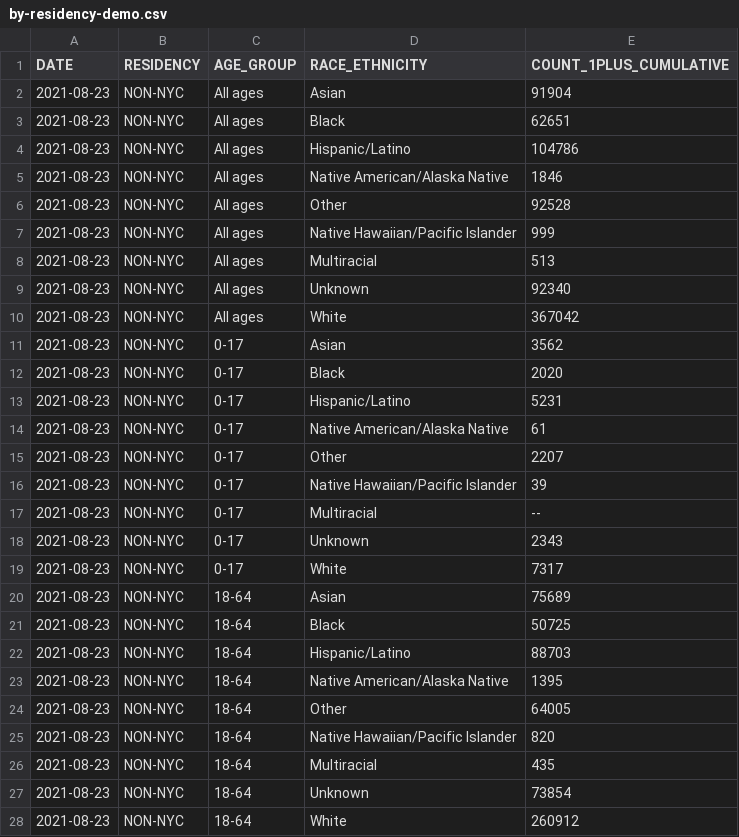
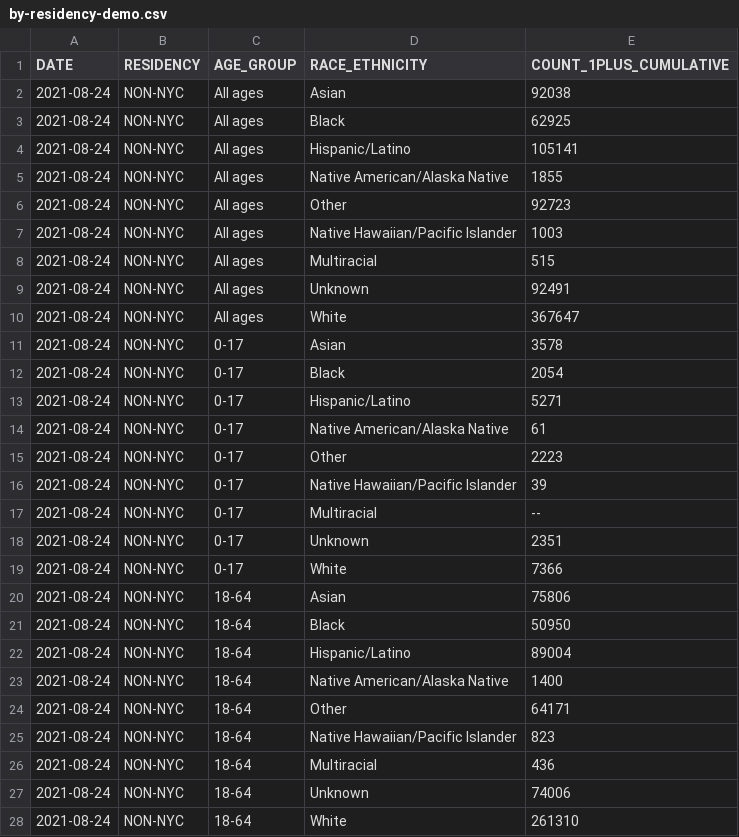
Before and after one commit to nychealth/covid-vaccine-data, a CSV file: people/by-residency-demo.csv, drawn as a sheet; only a part is shown; the diff covers the shown part only.

```diff
--- a/people/by-residency-demo.csv
+++ b/people/by-residency-demo.csv
@@ -1,28 +1,28 @@
 "DATE","RESIDENCY","AGE_GROUP","RACE_ETHNICITY","COUNT_1PLUS_CUMULATIVE"
-"2021-08-23","NON-NYC","All ages","Asian","91904"
-"2021-08-23","NON-NYC","All ages","Black","62651"
-"2021-08-23","NON-NYC","All ages","Hispanic/Latino","104786"
-"2021-08-23","NON-NYC","All ages","Native American/Alaska Native","1846"
-"2021-08-23","NON-NYC","All ages","Other","92528"
-"2021-08-23","NON-NYC","All ages","Native Hawaiian/Pacific Islander","999"
-"2021-08-23","NON-NYC","All ages","Multiracial","513"
-"2021-08-23","NON-NYC","All ages","Unknown","92340"
-"2021-08-23","NON-NYC","All ages","White","367042"
-"2021-08-23","NON-NYC","0-17","Asian","3562"
-"2021-08-23","NON-NYC","0-17","Black","2020"
-"2021-08-23","NON-NYC","0-17","Hispanic/Latino","5231"
-"2021-08-23","NON-NYC","0-17","Native American/Alaska Native","61"
-"2021-08-23","NON-NYC","0-17","Other","2207"
-"2021-08-23","NON-NYC","0-17","Native Hawaiian/Pacific Islander","39"
-"2021-08-23","NON-NYC","0-17","Multiracial","--"
-"2021-08-23","NON-NYC","0-17","Unknown","2343"
-"2021-08-23","NON-NYC","0-17","White","7317"
-"2021-08-23","NON-NYC","18-64","Asian","75689"
-"2021-08-23","NON-NYC","18-64","Black","50725"
-"2021-08-23","NON-NYC","18-64","Hispanic/Latino","88703"
-"2021-08-23","NON-NYC","18-64","Native American/Alaska Native","1395"
-"2021-08-23","NON-NYC","18-64","Other","64005"
-"2021-08-23","NON-NYC","18-64","Native Hawaiian/Pacific Islander","820"
-"2021-08-23","NON-NYC","18-64","Multiracial","435"
-"2021-08-23","NON-NYC","18-64","Unknown","73854"
-"2021-08-23","NON-NYC","18-64","White","260912"
+"2021-08-24","NON-NYC","All ages","Asian","92038"
+"2021-08-24","NON-NYC","All ages","Black","62925"
+"2021-08-24","NON-NYC","All ages","Hispanic/Latino","105141"
+"2021-08-24","NON-NYC","All ages","Native American/Alaska Native","1855"
+"2021-08-24","NON-NYC","All ages","Other","92723"
+"2021-08-24","NON-NYC","All ages","Native Hawaiian/Pacific Islander","1003"
+"2021-08-24","NON-NYC","All ages","Multiracial","515"
+"2021-08-24","NON-NYC","All ages","Unknown","92491"
+"2021-08-24","NON-NYC","All ages","White","367647"
+"2021-08-24","NON-NYC","0-17","Asian","3578"
+"2021-08-24","NON-NYC","0-17","Black","2054"
+"2021-08-24","NON-NYC","0-17","Hispanic/Latino","5271"
+"2021-08-24","NON-NYC","0-17","Native American/Alaska Native","61"
+"2021-08-24","NON-NYC","0-17","Other","2223"
+"2021-08-24","NON-NYC","0-17","Native Hawaiian/Pacific Islander","39"
+"2021-08-24","NON-NYC","0-17","Multiracial","--"
+"2021-08-24","NON-NYC","0-17","Unknown","2351"
+"2021-08-24","NON-NYC","0-17","White","7366"
+"2021-08-24","NON-NYC","18-64","Asian","75806"
+"2021-08-24","NON-NYC","18-64","Black","50950"
+"2021-08-24","NON-NYC","18-64","Hispanic/Latino","89004"
+"2021-08-24","NON-NYC","18-64","Native American/Alaska Native","1400"
+"2021-08-24","NON-NYC","18-64","Other","64171"
+"2021-08-24","NON-NYC","18-64","Native Hawaiian/Pacific Islander","823"
+"2021-08-24","NON-NYC","18-64","Multiracial","436"
+"2021-08-24","NON-NYC","18-64","Unknown","74006"
+"2021-08-24","NON-NYC","18-64","White","261310"
```
Also changed, not shown: 144 edited cells elsewhere in this file, people/coverage-by-boro-demo-fully.csv, people/coverage-by-boro-demo.csv, 18 other files.
